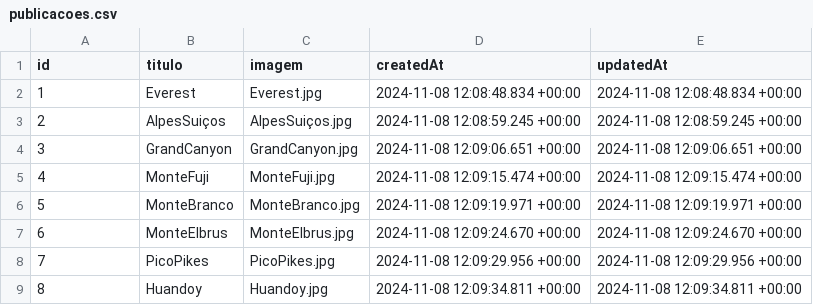
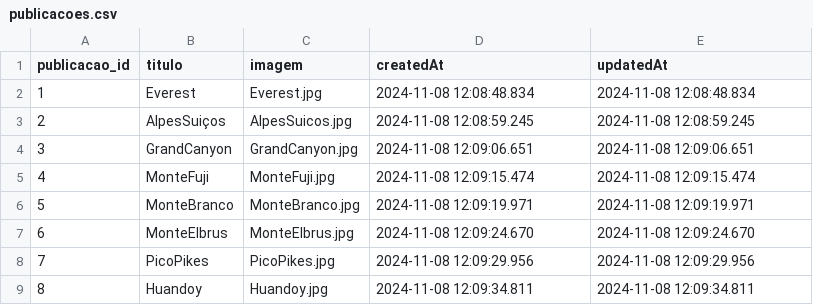
Before and after one commit to DanielMoraisDev/ade2024, a CSV file: Anexos/DadosBanco/publicacoes.csv, drawn as a sheet.

```diff
--- a/Anexos/DadosBanco/publicacoes.csv
+++ b/Anexos/DadosBanco/publicacoes.csv
@@ -1,9 +1,9 @@
-id,titulo,imagem,createdAt,updatedAt
-1,Everest,Everest.jpg,2024-11-08 12:08:48.834 +00:00,2024-11-08 12:08:48.834 +00:00
-2,AlpesSuiços,AlpesSuiços.jpg,2024-11-08 12:08:59.245 +00:00,2024-11-08 12:08:59.245 +00:00
-3,GrandCanyon,GrandCanyon.jpg,2024-11-08 12:09:06.651 +00:00,2024-11-08 12:09:06.651 +00:00
-4,MonteFuji,MonteFuji.jpg,2024-11-08 12:09:15.474 +00:00,2024-11-08 12:09:15.474 +00:00
-5,MonteBranco,MonteBranco.jpg,2024-11-08 12:09:19.971 +00:00,2024-11-08 12:09:19.971 +00:00
-6,MonteElbrus,MonteElbrus.jpg,2024-11-08 12:09:24.670 +00:00,2024-11-08 12:09:24.670 +00:00
-7,PicoPikes,PicoPikes.jpg,2024-11-08 12:09:29.956 +00:00,2024-11-08 12:09:29.956 +00:00
-8,Huandoy,Huandoy.jpg,2024-11-08 12:09:34.811 +00:00,2024-11-08 12:09:34.811 +00:00
+publicacao_id,titulo,imagem,createdAt,updatedAt
+1,Everest,Everest.jpg,2024-11-08 12:08:48.834,2024-11-08 12:08:48.834
+2,AlpesSuiços,AlpesSuicos.jpg,2024-11-08 12:08:59.245,2024-11-08 12:08:59.245
+3,GrandCanyon,GrandCanyon.jpg,2024-11-08 12:09:06.651,2024-11-08 12:09:06.651
+4,MonteFuji,MonteFuji.jpg,2024-11-08 12:09:15.474,2024-11-08 12:09:15.474
+5,MonteBranco,MonteBranco.jpg,2024-11-08 12:09:19.971,2024-11-08 12:09:19.971
+6,MonteElbrus,MonteElbrus.jpg,2024-11-08 12:09:24.670,2024-11-08 12:09:24.670
+7,PicoPikes,PicoPikes.jpg,2024-11-08 12:09:29.956,2024-11-08 12:09:29.956
+8,Huandoy,Huandoy.jpg,2024-11-08 12:09:34.811,2024-11-08 12:09:34.811
```
Also changed, not shown: Anexos/DadosBanco/usuarios.csv, 56 other files.
